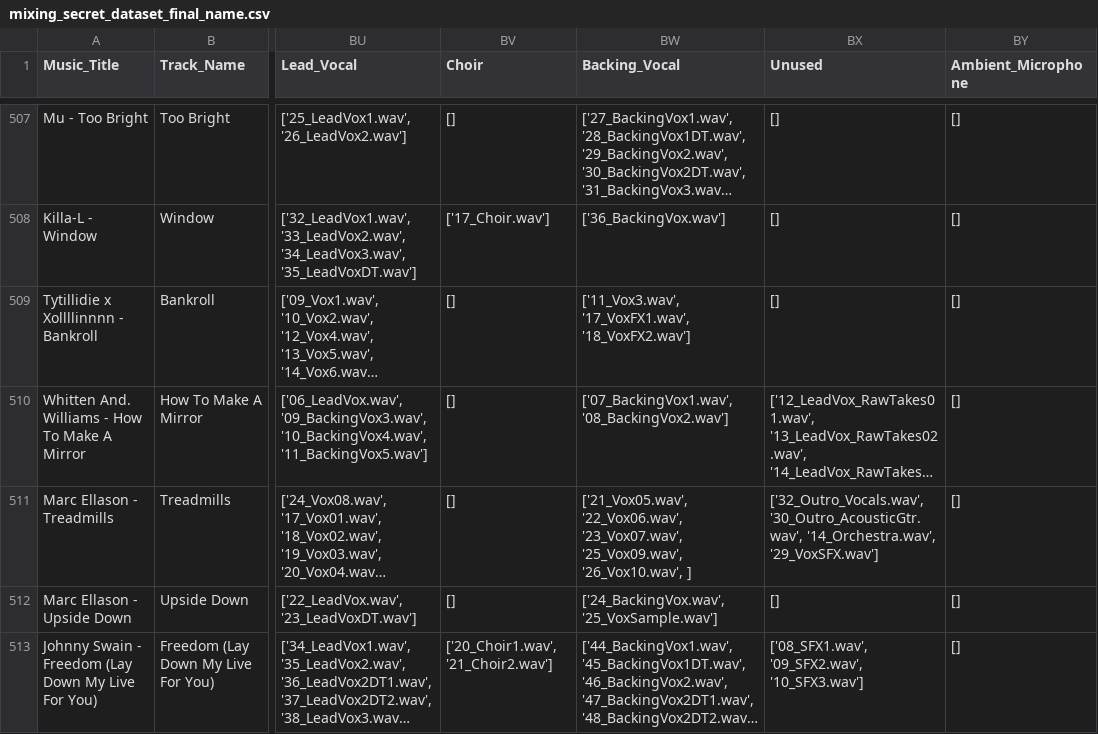
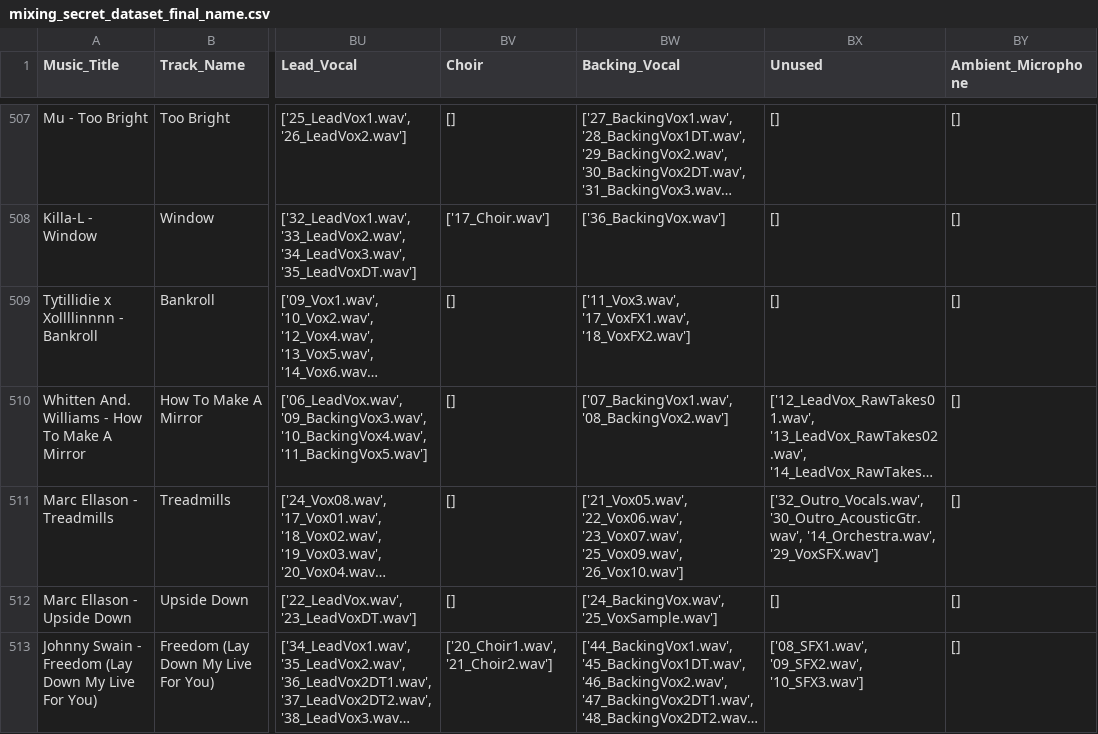
Before and after one commit to felixCheungcheung/MTG_2021_MASTER_THESIS, a CSV file: mixing_secret_dataset_final_name.csv, drawn as a sheet; only a part is shown, gaps mark what is left out; long unchanged cells end in …; the diff names each change by its address in the sheet, - before the commit and + after, or states it on an @@ line.

```diff
--- a/mixing_secret_dataset_final_name.csv
+++ b/mixing_secret_dataset_final_name.csv
-BW511 (Backing_Vocal): …'23_Vox07.wav', '25_Vox09.wav', '26_Vox10.wav', ]
+BW511 (Backing_Vocal): …'23_Vox07.wav', '25_Vox09.wav', '26_Vox10.wav']
```
Also changed, not shown: 2 other files.
